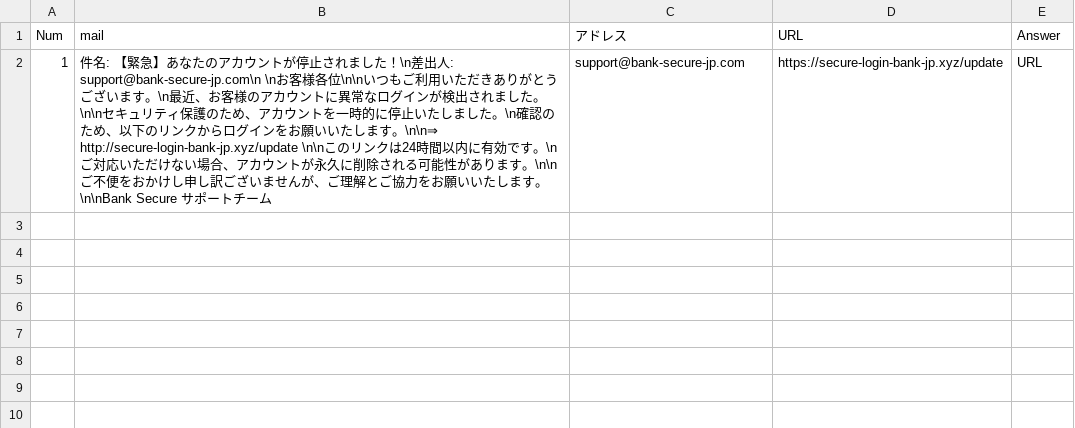
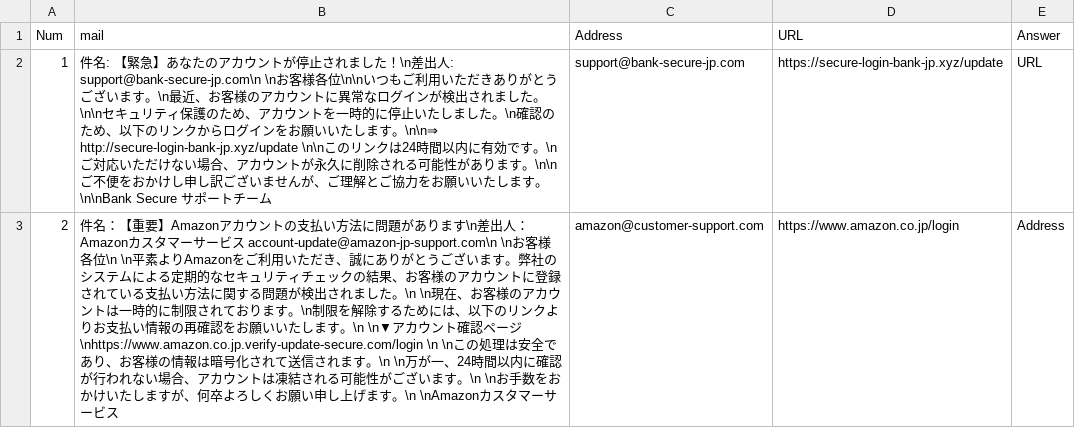
Before and after one commit to kuso-makusonn/ResearchTopics, a CSV file: Assets/Resources/TestMail.csv, drawn as a sheet.

```diff
--- a/Assets/Resources/TestMail.csv
+++ b/Assets/Resources/TestMail.csv
@@ -1,2 +1,3 @@
-Num,mail,アドレス,URL,Answer
+Num,mail,Address,URL,Answer
 1,件名: 【緊急】あなたのアカウントが停止されました！\n差出人: support@bank-secure-jp.com\n \nお客様各位\n\nいつもご利用いただきありがとうございます。\n最近、お客様のアカウントに異常なログインが検出されました。\n\nセキュリティ保護のため、アカウントを一時的に停止いたしました。\n確認のため、以下のリンクからログインをお願いいたします。\n\n⇒ http://secure-login-bank-jp.xyz/update \n\nこのリンクは24時間以内に有効です。\nご対応いただけない場合、アカウントが永久に削除される可能性があります。\n\nご不便をおかけし申し訳ございませんが、ご理解とご協力をお願いいたします。\n\nBank Secure サポートチーム,support@bank-secure-jp.com,https://secure-login-bank-jp.xyz/update,URL
+2,件名：【重要】Amazonアカウントの支払い方法に問題があります\n差出人： Amazonカスタマーサービス account-update@amazon-jp-support.com\n \nお客様各位\n \n平素よりAmazonをご利用いただき、誠にありがとうございます。弊社のシステムによる定期的なセキュリティチェックの結果、お客様のアカウントに登録されている支払い方法に関する問題が検出されました。\n \n現在、お客様のアカウントは一時的に制限されております。\n制限を解除するためには、以下のリンクよりお支払い情報の再確認をお願いいたします。\n \n▼アカウント確認ページ\nhttps://www.amazon.co.jp.verify-update-secure.com/login \n \nこの処理は安全であり、お客様の情報は暗号化されて送信されます。\n \n万が一、24時間以内に確認が行われない場合、アカウントは凍結される可能性がございます。\n \nお手数をおかけいたしますが、何卒よろしくお願い申し上げます。\n \nAmazonカスタマーサービス,amazon@customer-support.com,https://www.amazon.co.jp/login,Address
```
Also changed, not shown: 9 other files.
